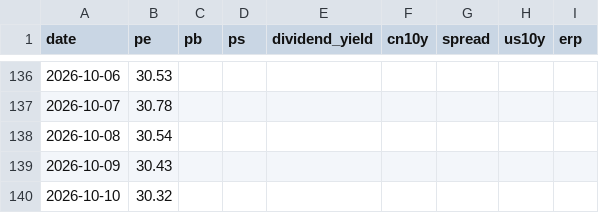
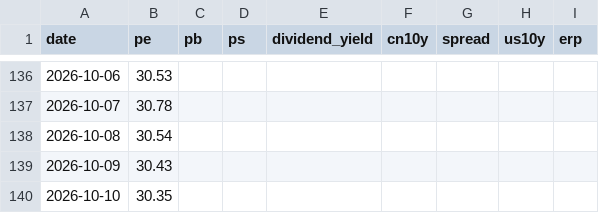
Before and after one commit to wangwentao557/investment-dashboard, a CSV file: data/history/ndx.csv, drawn as a sheet; only a part is shown, gaps mark what is left out.

```diff
--- a/data/history/ndx.csv
+++ b/data/history/ndx.csv
@@ -139,2 +139,2 @@ date,pe,pb,ps,dividend_yield,cn10y,spread,us10y,erp
 2026-10-09,30.43,,,,,,,
-2026-10-10,30.32,,,,,,,
+2026-10-10,30.35,,,,,,,
```
Also changed, not shown: data/history/spx.csv, site/data/history/ndx.csv, 11 other files.
